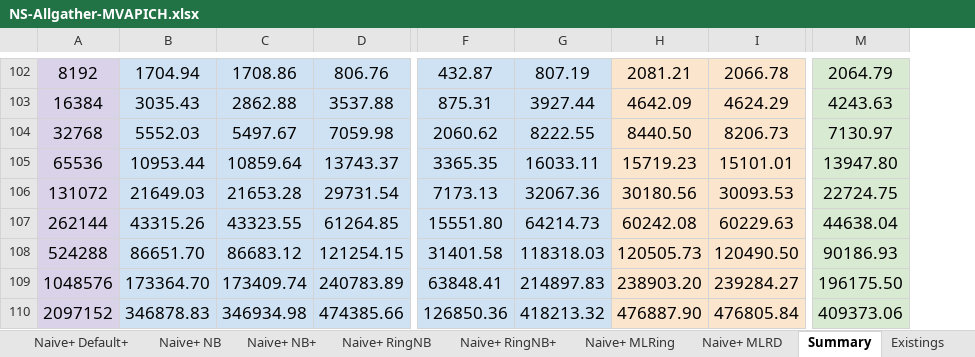
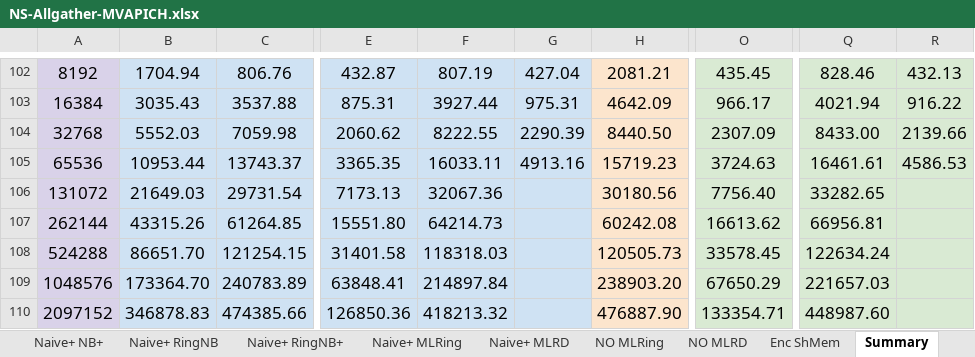
Before and after one commit to TsongW/Concurrent-Bcast, an Excel workbook: MVAPICH/Results/Analysis/Local/NS-Allgather-MVAPICH.xlsx, sheet Summary, drawn as a sheet; only a part is shown, gaps mark what is left out; values as stored, in another font and other column widths than the file's, no borders; removed rows and columns are numbered as before the commit, all else as after; the diff covers the shown part only; the diff names each change by its address in the sheet, - before the commit and + after, or states it on an @@ line.

```diff
--- a/MVAPICH/Results/Analysis/Local/NS-Allgather-MVAPICH.xlsx (sheet Summary)
+++ b/MVAPICH/Results/Analysis/Local/NS-Allgather-MVAPICH.xlsx (sheet Summary)
+sheet tab: NO MLRing
+sheet tab: Enc ShMem
-column C, rows 102-110: 1708.86 | 2862.88 | 5497.67 | 10859.64 | 21653.28 | 43323.55 | 86683.12 | 173409.74 | 346934.98
+column G, rows 102-105: 427.04 | 975.31 | 2290.39 | 4913.16
-column I, rows 102-110: 2066.78 | 4624.29 | 8206.73 | 15101.01 | 30093.53 | 60229.63 | 120490.50 | 239284.27 | 476805.84
-column M, rows 102-110: 2064.79 | 4243.63 | 7130.97 | 13947.80 | 22724.75 | 44638.04 | 90186.93 | 196175.50 | 409373.06
+column O, rows 102-110: 435.45 | 966.17 | 2307.09 | 3724.63 | 7756.40 | 16613.62 | 33578.45 | 67650.29 | 133354.71
+column Q, rows 102-110: 828.46 | 4021.94 | 8433.00 | 16461.61 | 33282.65 | 66956.81 | 122634.24 | 221657.03 | 448987.60
+column R, rows 102-105: 432.13 | 916.22 | 2139.66 | 4586.53
-F109: 214897.83
+F109: 214897.84
```
Also changed, not shown: 5 edited cells elsewhere in this sheet, sheet NO MLRD, sheet Existings, other sheet tabs, formulas that keep their value.
